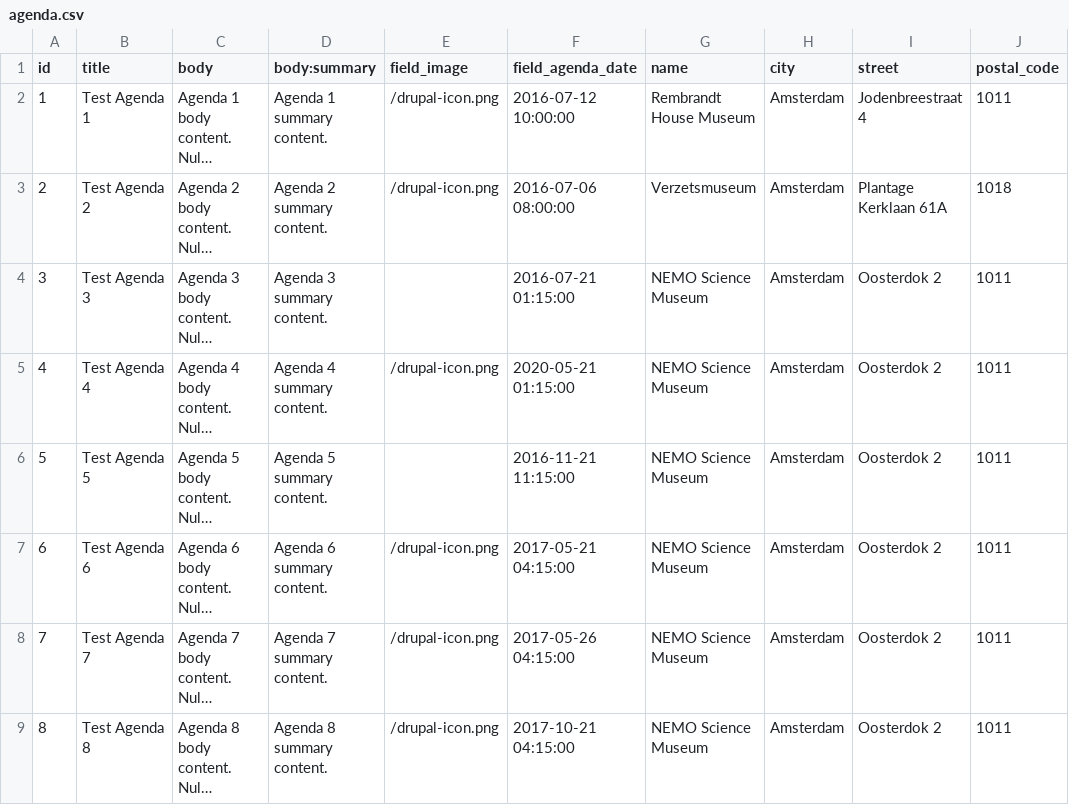
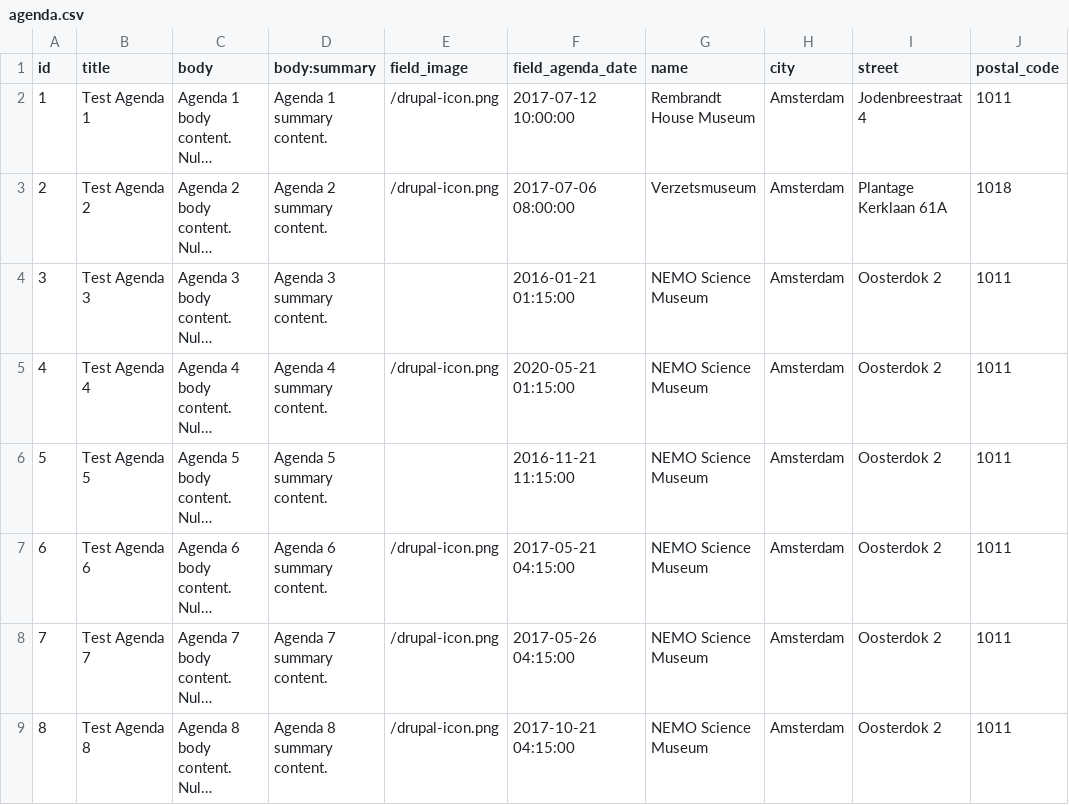
Before and after one commit to WebsiteIntranetModel/wim, a CSV file: modules/custom/wim_fixtures/data_sources/agenda.csv, drawn as a sheet; only a part is shown; long unchanged cells end in …; the diff names each change by its address in the sheet, - before the commit and + after, or states it on an @@ line.

Commit message:
Fixed Agenda overview and tests.

```diff
--- a/modules/custom/wim_fixtures/data_sources/agenda.csv
+++ b/modules/custom/wim_fixtures/data_sources/agenda.csv
-F2 (field_agenda_date): 2016-07-12 10:00:00
+F2 (field_agenda_date): 2017-07-12 10:00:00
-F3 (field_agenda_date): 2016-07-06 08:00:00
+F3 (field_agenda_date): 2017-07-06 08:00:00
-F4 (field_agenda_date): 2016-07-21 01:15:00
+F4 (field_agenda_date): 2016-01-21 01:15:00
```
Also changed, not shown: 4 other files.
